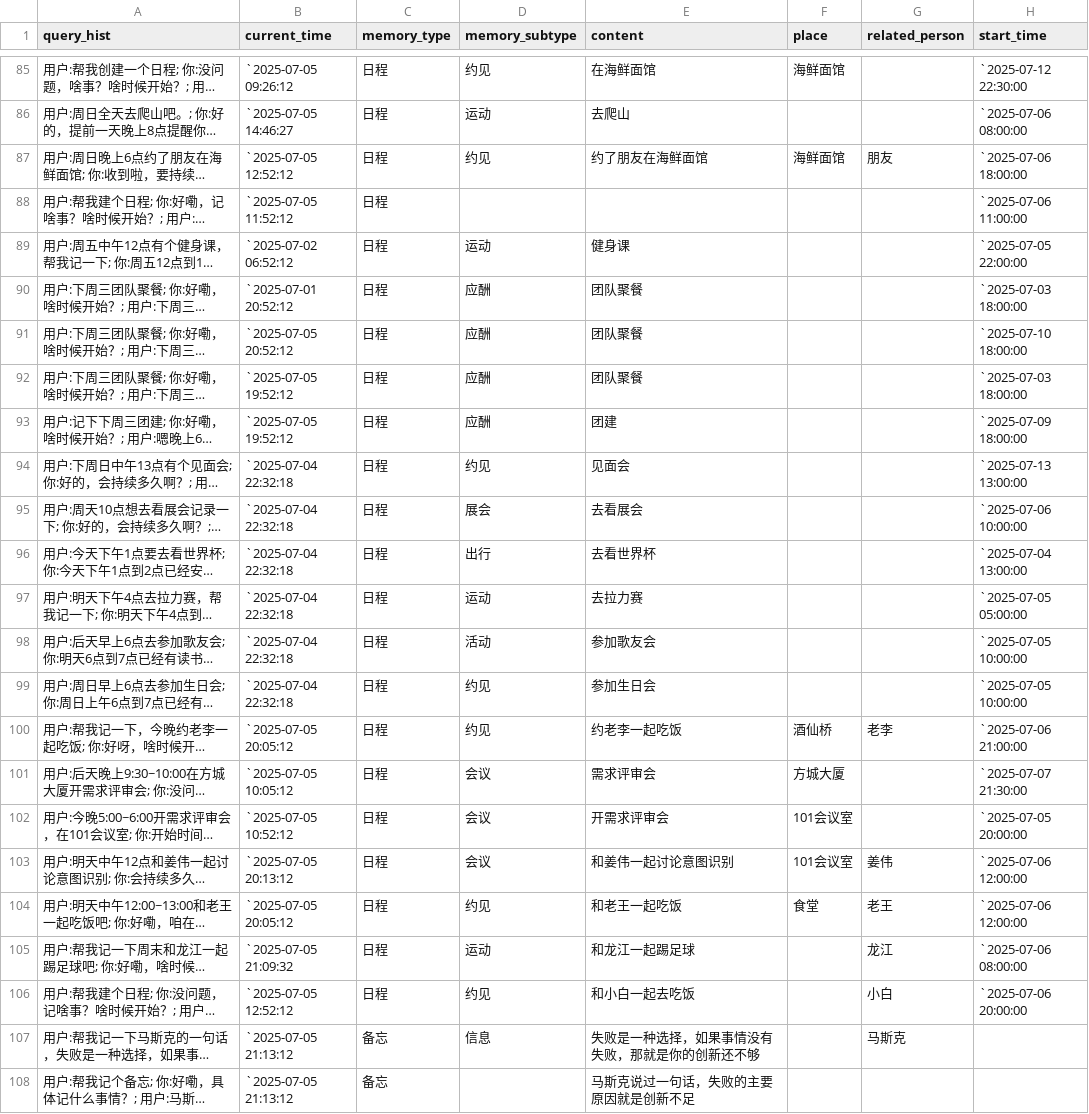
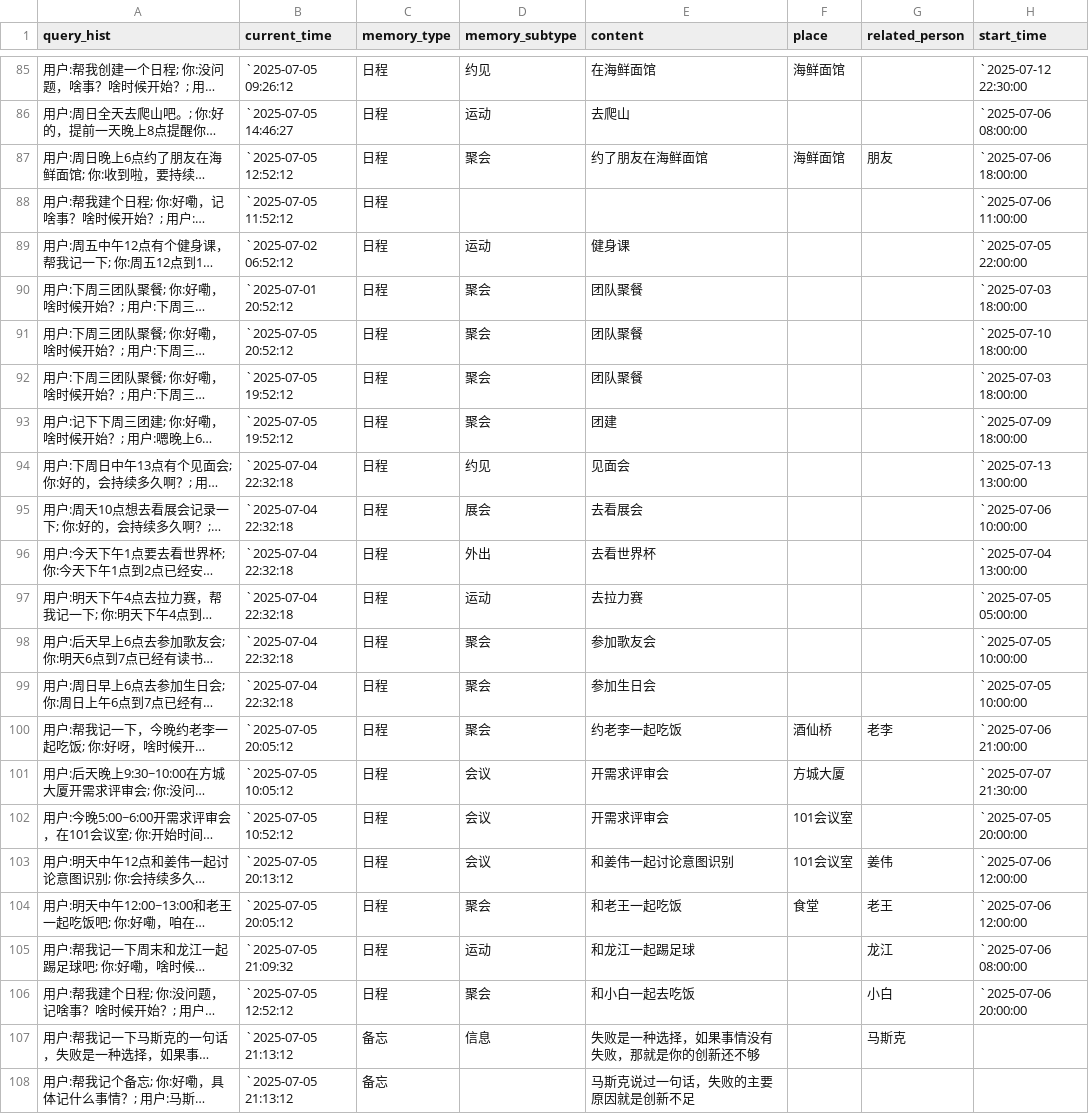
Before and after one commit to zhouyuchi144/memory_test, a CSV file: 9_答案/result_集合2-重点例行case.csv, drawn as a sheet; only a part is shown, gaps mark what is left out; long unchanged cells end in …; the diff covers the shown part only; the diff names each change by its address in the sheet, - before the commit and + after, or states it on an @@ line.

```diff
--- a/9_答案/result_集合2-重点例行case.csv
+++ b/9_答案/result_集合2-重点例行case.csv
-D87 (memory_subtype): 约见
+D87 (memory_subtype): 聚会
-D90:D93 (memory_subtype): 应酬
+D90:D93 (memory_subtype): 聚会
-D96 (memory_subtype): 出行
+D96 (memory_subtype): 外出
-D98 (memory_subtype): 活动
+D98 (memory_subtype): 聚会
-D99:D100 (memory_subtype): 约见
+D99:D100 (memory_subtype): 聚会
-E101 (content): 需求评审会
+E101 (content): 开需求评审会
-D104 (memory_subtype): 约见
+D104 (memory_subtype): 聚会
-D106 (memory_subtype): 约见
+D106 (memory_subtype): 聚会
```
Also changed, not shown: 48 edited cells elsewhere in this file, 19 other files.
